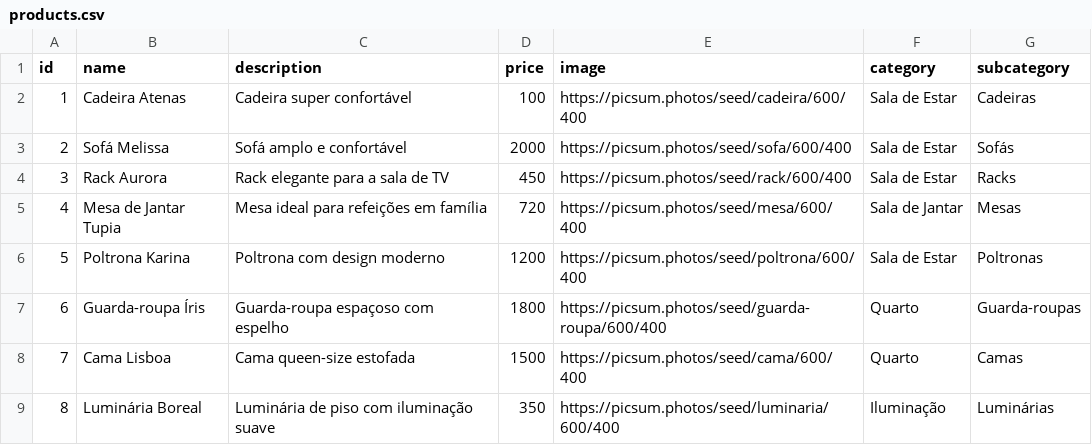
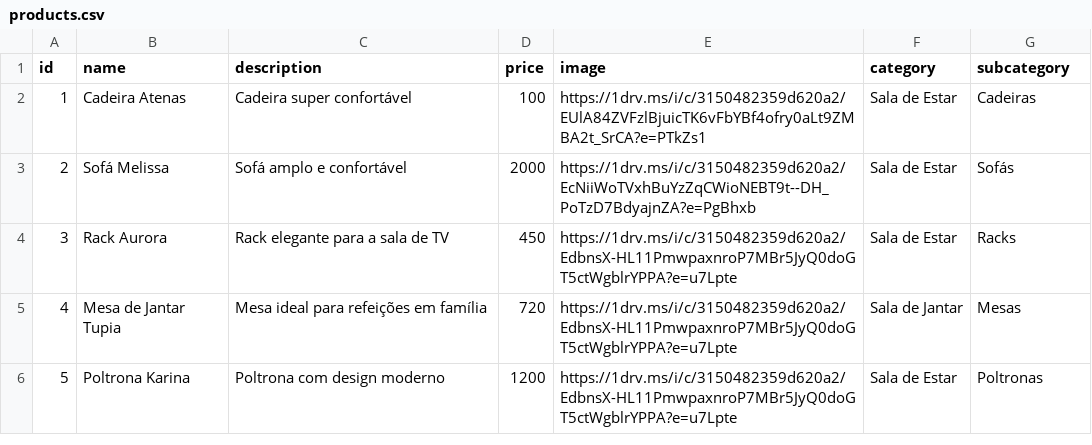
Before and after one commit to brunovgriesbach/attraktiva-catalog-pwa, a CSV file: attraktiva-catalog/public/products.csv, drawn as a sheet.

```diff
--- a/attraktiva-catalog/public/products.csv
+++ b/attraktiva-catalog/public/products.csv
@@ -1,9 +1,6 @@
 id;name;description;price;image;category;subcategory
-1;Cadeira Atenas;Cadeira super confortável;100;https://picsum.photos/seed/cadeira/600/400;Sala de Estar;Cadeiras
-2;Sofá Melissa;Sofá amplo e confortável;2000;https://picsum.photos/seed/sofa/600/400;Sala de Estar;Sofás
-3;Rack Aurora;Rack elegante para a sala de TV;450;https://picsum.photos/seed/rack/600/400;Sala de Estar;Racks
-4;Mesa de Jantar Tupia;Mesa ideal para refeições em família;720;https://picsum.photos/seed/mesa/600/400;Sala de Jantar;Mesas
-5;Poltrona Karina;Poltrona com design moderno;1200;https://picsum.photos/seed/poltrona/600/400;Sala de Estar;Poltronas
-6;Guarda-roupa Íris;Guarda-roupa espaçoso com espelho;1800;https://picsum.photos/seed/guarda-roupa/600/400;Quarto;Guarda-roupas
-7;Cama Lisboa;Cama queen-size estofada;1500;https://picsum.photos/seed/cama/600/400;Quarto;Camas
-8;Luminária Boreal;Luminária de piso com iluminação suave;350;https://picsum.photos/seed/luminaria/600/400;Iluminação;Luminárias
+1;Cadeira Atenas;Cadeira super confortável;100;https://1drv.ms/i/c/3150482359d620a2/EUlA84ZVFzlBjuicTK6vFbYBf4ofry0aLt9ZMBA2t_SrCA?e=PTkZs1;Sala de Estar;Cadeiras
+2;Sofá Melissa;Sofá amplo e confortável;2000;https://1drv.ms/i/c/3150482359d620a2/EcNiiWoTVxhBuYzZqCWioNEBT9t--DH_PoTzD7BdyajnZA?e=PgBhxb;Sala de Estar;Sofás
+3;Rack Aurora;Rack elegante para a sala de TV;450;https://1drv.ms/i/c/3150482359d620a2/EdbnsX-HL11PmwpaxnroP7MBr5JyQ0doGT5ctWgblrYPPA?e=u7Lpte;Sala de Estar;Racks
+4;Mesa de Jantar Tupia;Mesa ideal para refeições em família;720;https://1drv.ms/i/c/3150482359d620a2/EdbnsX-HL11PmwpaxnroP7MBr5JyQ0doGT5ctWgblrYPPA?e=u7Lpte;Sala de Jantar;Mesas
+5;Poltrona Karina;Poltrona com design moderno;1200;https://1drv.ms/i/c/3150482359d620a2/EdbnsX-HL11PmwpaxnroP7MBr5JyQ0doGT5ctWgblrYPPA?e=u7Lpte;Sala de Estar;Poltronas
```
Also changed, not shown: 2 other files.
